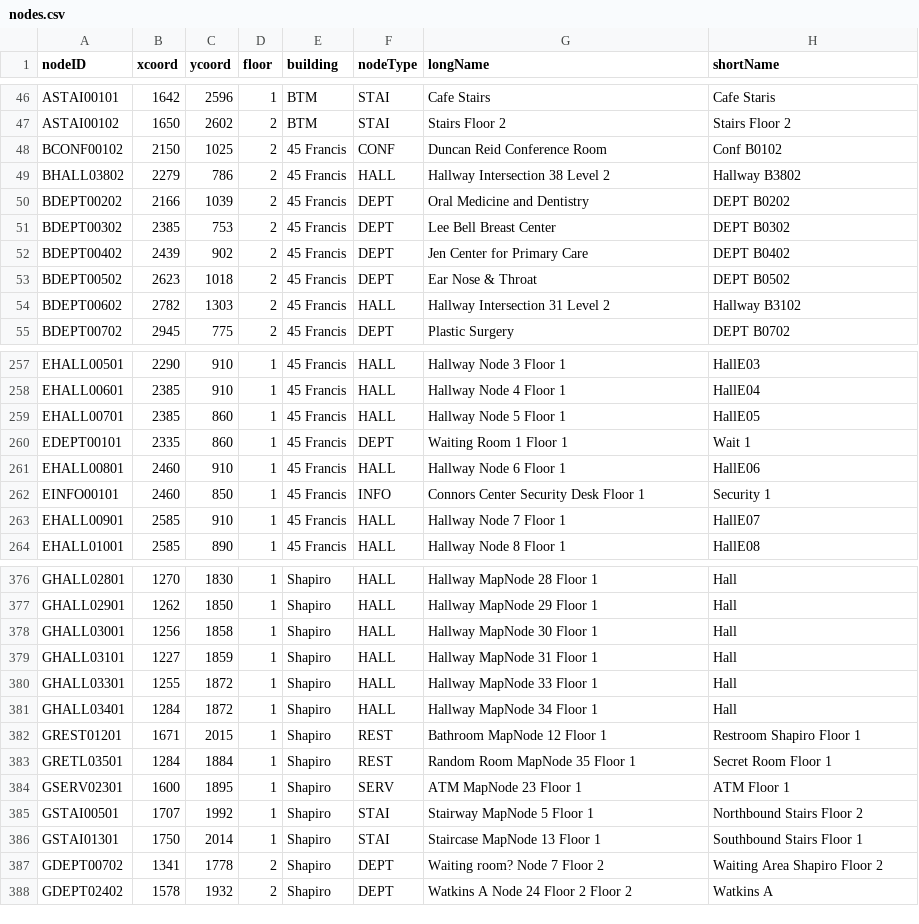
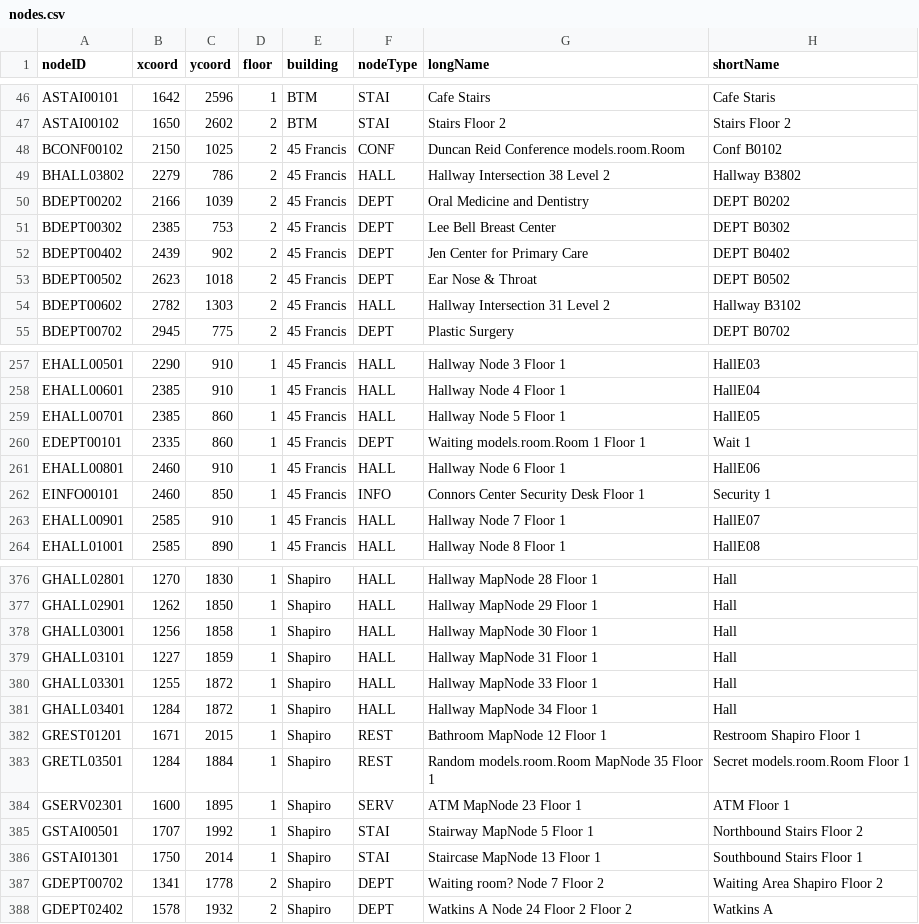
Before and after one commit to theoko/hospital-guide, a CSV file: src/main/resources/data/nodes.csv, drawn as a sheet; only a part is shown, gaps mark what is left out; the diff covers the shown part only.

```diff
--- a/src/main/resources/data/nodes.csv
+++ b/src/main/resources/data/nodes.csv
@@ -47,3 +47,3 @@ ASTAI00101,1642,2596,1,BTM,STAI,Cafe Stairs,Cafe Staris
 ASTAI00102,1650,2602,2,BTM,STAI,Stairs Floor 2,Stairs Floor 2
-BCONF00102,2150,1025,2,45 Francis,CONF,Duncan Reid Conference Room,Conf B0102
+BCONF00102,2150,1025,2,45 Francis,CONF,Duncan Reid Conference models.room.Room,Conf B0102
 BHALL03802,2279,786,2,45 Francis,HALL,Hallway Intersection 38 Level 2,Hallway B3802
@@ -259,3 +259,3 @@ EHALL00601,2385,910,1,45 Francis,HALL,Hallway Node 4 Floor 1,HallE04
 EHALL00701,2385,860,1,45 Francis,HALL,Hallway Node 5 Floor 1,HallE05
-EDEPT00101,2335,860,1,45 Francis,DEPT,Waiting Room 1 Floor 1,Wait 1
+EDEPT00101,2335,860,1,45 Francis,DEPT,Waiting models.room.Room 1 Floor 1,Wait 1
 EHALL00801,2460,910,1,45 Francis,HALL,Hallway Node 6 Floor 1,HallE06
@@ -382,3 +382,3 @@ GHALL03401,1284,1872,1,Shapiro,HALL,Hallway MapNode 34 Floor 1,Hall
 GREST01201,1671,2015,1,Shapiro,REST,Bathroom MapNode 12 Floor 1,Restroom Shapiro Floor 1
-GRETL03501,1284,1884,1,Shapiro,REST,Random Room MapNode 35 Floor 1,Secret Room Floor 1
+GRETL03501,1284,1884,1,Shapiro,REST,Random models.room.Room MapNode 35 Floor 1,Secret models.room.Room Floor 1
 GSERV02301,1600,1895,1,Shapiro,SERV,ATM MapNode 23 Floor 1,ATM Floor 1
```
Also changed, not shown: 14 edited cells elsewhere in this file, 37 other files.
